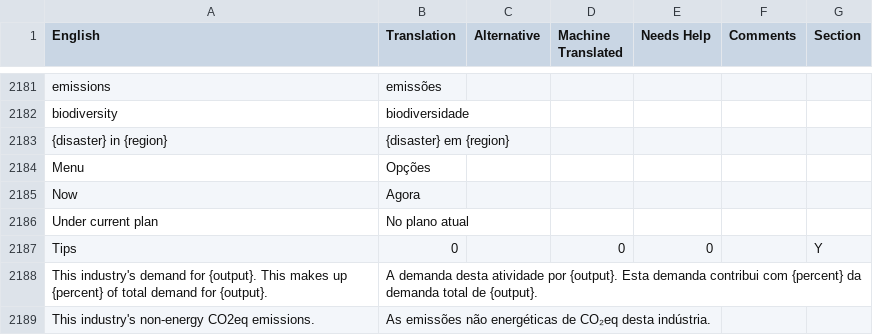
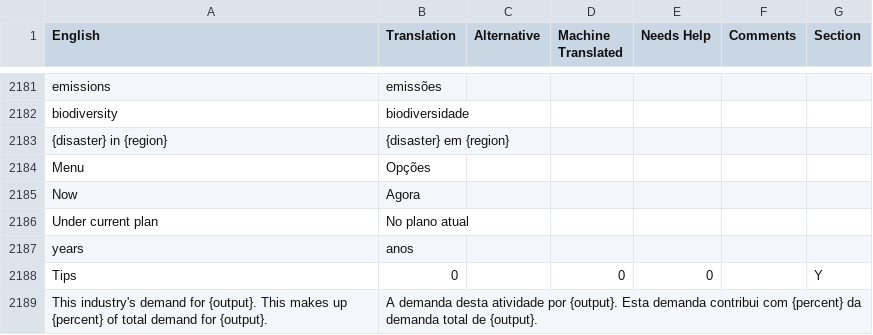
Before and after one commit to frnsys/half_earth, a CSV file: assets/lang/src/pt-br.csv, drawn as a sheet; only a part is shown, gaps mark what is left out; the shorter side is filled out with more unchanged rows; the diff names each change by its address in the sheet, - before the commit and + after, or states it on an @@ line.

Commit message:
more translation fixes

```diff
--- a/assets/lang/src/pt-br.csv
+++ b/assets/lang/src/pt-br.csv
+row 2187: years | anos
```
Also changed, not shown: 3 other files.
